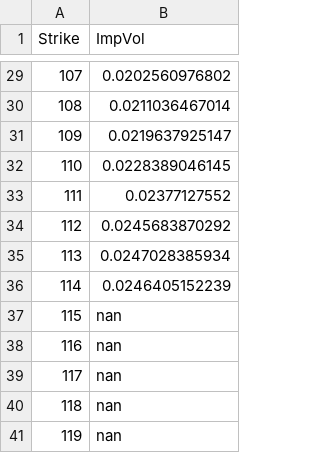
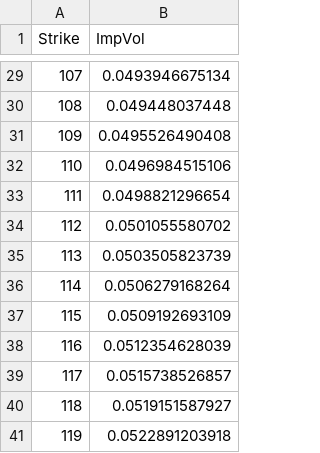
Before and after one commit to kakune/InterestRate, a CSV file: output/output.csv, drawn as a sheet; only a part is shown, gaps mark what is left out; the diff covers the shown part only.

```diff
--- a/output/output.csv
+++ b/output/output.csv
@@ -29,13 +29,13 @@ Strike,ImpVol
-107,0.0202560976802
-108,0.0211036467014
-109,0.0219637925147
-110,0.0228389046145
-111,0.02377127552
-112,0.0245683870292
-113,0.0247028385934
-114,0.0246405152239
-115,nan
-116,nan
-117,nan
-118,nan
-119,nan
+107,0.0493946675134
+108,0.049448037448
+109,0.0495526490408
+110,0.0496984515106
+111,0.0498821296654
+112,0.0501055580702
+113,0.0503505823739
+114,0.0506279168264
+115,0.0509192693109
+116,0.0512354628039
+117,0.0515738526857
+118,0.0519151587927
+119,0.0522891203918
```
Also changed, not shown: 27 edited cells elsewhere in this file, 8 other files.
